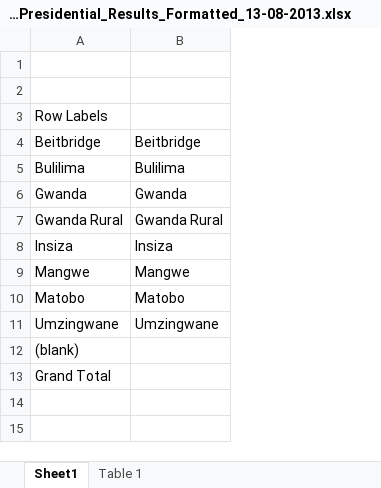
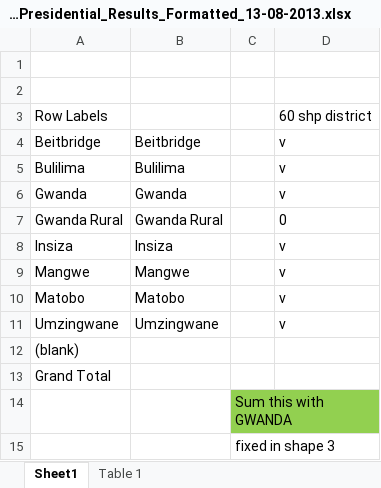
Before and after one commit to agharsallah/Zimbabwe_election_raw_data, an Excel workbook: data/old_results/2013_presidential/2013MatSouth_Presidential_Results_Formatted_13-08-2013.xlsx, sheet Sheet1, drawn as a sheet; values as stored, in another font and other column widths than the file's, no borders; the diff names each change by its address in the sheet, - before the commit and + after, or states it on an @@ line.

```diff
--- a/data/old_results/2013_presidential/2013MatSouth_Presidential_Results_Formatted_13-08-2013.xlsx (sheet Sheet1)
+++ b/data/old_results/2013_presidential/2013MatSouth_Presidential_Results_Formatted_13-08-2013.xlsx (sheet Sheet1)
+column C, empty
+column D, rows 3-11: 60 shp district | v | v | v | 0 | v | v | v | v
+row 14:  |  | Sum this with GWANDA
+row 15:  |  | fixed in shape 3
```
Also changed, not shown: data/old_results/2013_presidential/2013Bulawayol_Presidential_Results_Formatted_13-08-2013.xlsx, data/old_results/2013_presidential/2013Manicaland_Presidential_Results_Formatted_13-08-2013.xlsx, 15 other files.
